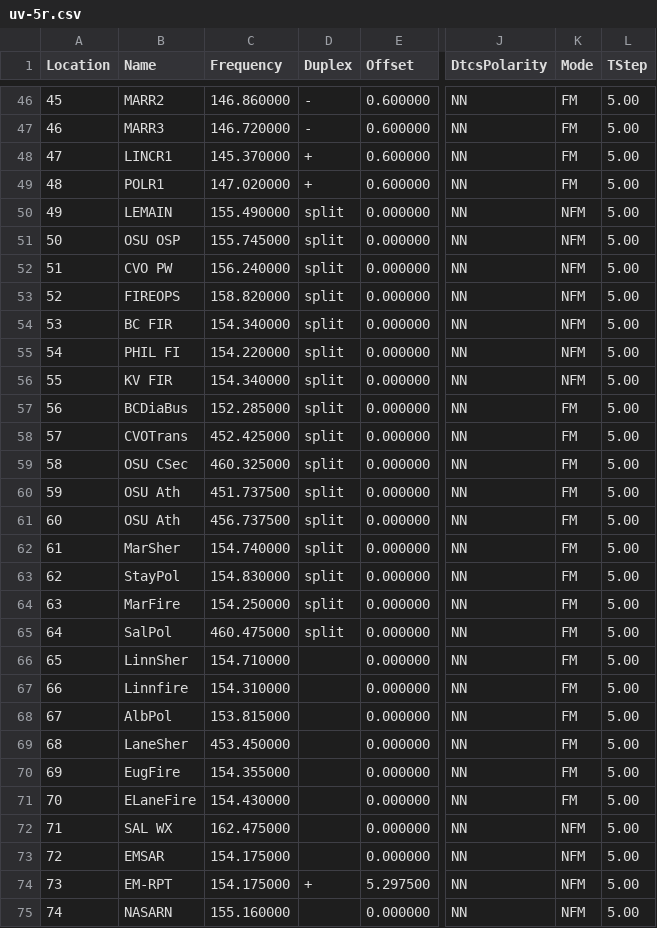
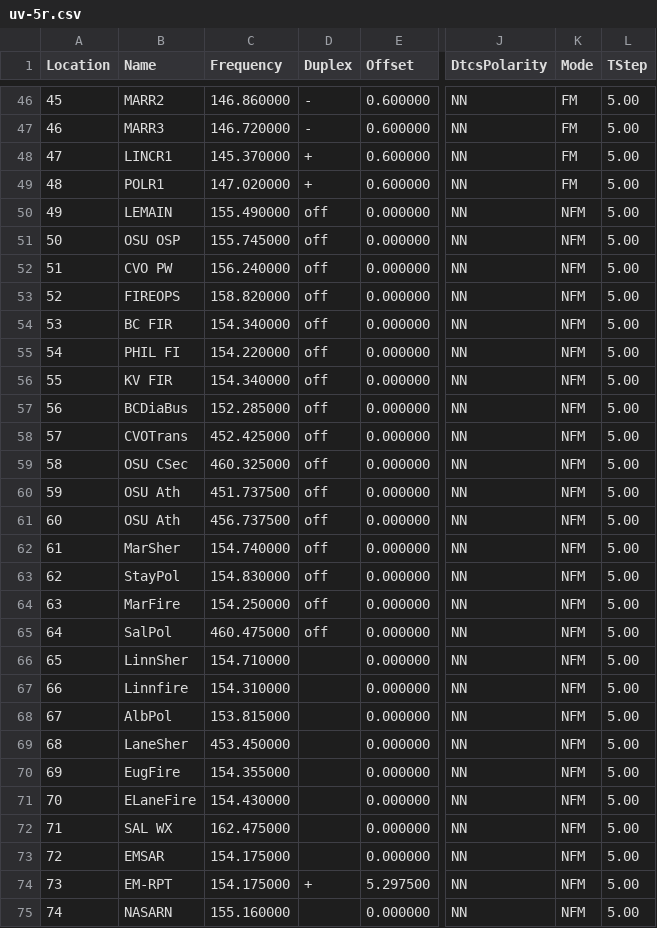
Before and after one commit to Odysimus/configs-and-templates, a CSV file: radio_memories/uv-5r.csv, drawn as a sheet; only a part is shown, gaps mark what is left out; the diff covers the shown part only; the diff names each change by its address in the sheet, - before the commit and + after, or states it on an @@ line.

```diff
--- a/radio_memories/uv-5r.csv
+++ b/radio_memories/uv-5r.csv
-D50:D65 (Duplex): split
+D50:D65 (Duplex): off
-K57:K71 (Mode): FM
+K57:K71 (Mode): NFM
```
Also changed, not shown: 81 edited cells elsewhere in this file, radio_memories/d700.csv.
